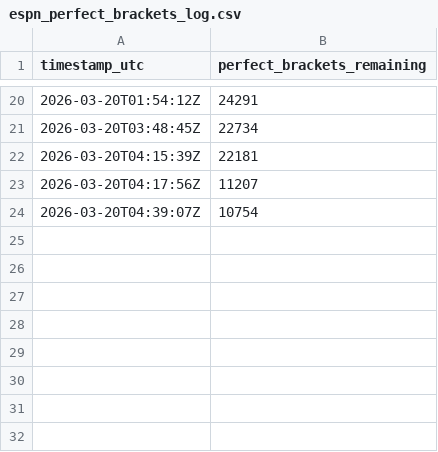
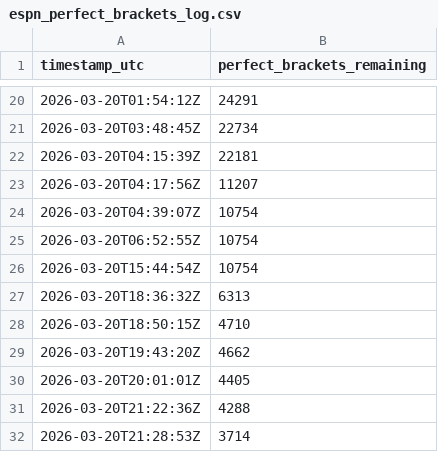
Before and after one commit to calmhow/espn_scraper, a CSV file: espn_perfect_brackets_log.csv, drawn as a sheet; only a part is shown, gaps mark what is left out; the diff names each change by its address in the sheet, - before the commit and + after, or states it on an @@ line.

```diff
--- a/espn_perfect_brackets_log.csv
+++ b/espn_perfect_brackets_log.csv
+row 25: 2026-03-20T06:52:55Z | 10754
+row 26: 2026-03-20T15:44:54Z | 10754
+row 27: 2026-03-20T18:36:32Z | 6313
+row 28: 2026-03-20T18:50:15Z | 4710
+row 29: 2026-03-20T19:43:20Z | 4662
+row 30: 2026-03-20T20:01:01Z | 4405
+row 31: 2026-03-20T21:22:36Z | 4288
+row 32: 2026-03-20T21:28:53Z | 3714
```
Also changed, not shown: espn_perfect_brackets_by_game.csv.
